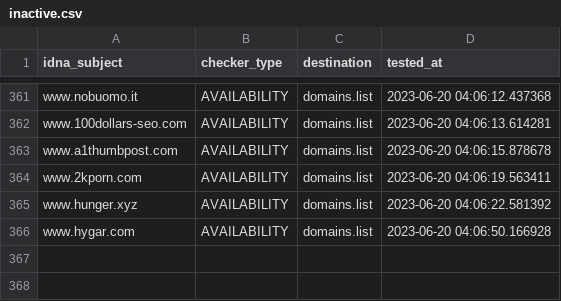
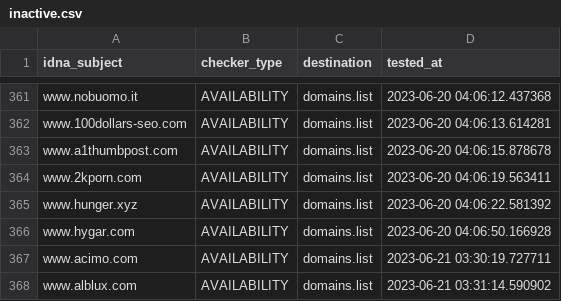
Before and after one commit to Ultimate-Hosts-Blacklist/BaddBoyzHosts, a CSV file: .pyfunceble/inactive.csv, drawn as a sheet; only a part is shown, gaps mark what is left out.

```diff
--- a/.pyfunceble/inactive.csv
+++ b/.pyfunceble/inactive.csv
@@ -366 +366,3 @@ www.hunger.xyz,AVAILABILITY,domains.list,2023-06-20 04:06:22.581392
 www.hygar.com,AVAILABILITY,domains.list,2023-06-20 04:06:50.166928
+www.acimo.com,AVAILABILITY,domains.list,2023-06-21 03:30:19.727711
+www.alblux.com,AVAILABILITY,domains.list,2023-06-21 03:31:14.590902
```
Also changed, not shown: 14 other files.
